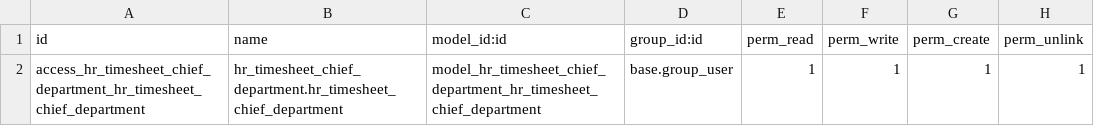
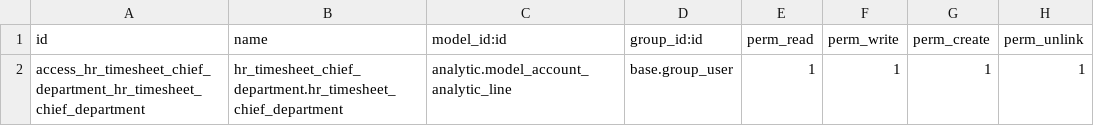
Before and after one commit to mikedat/custom-addons-fha, a CSV file: hr_timesheet_chief_department/security/ir.model.access.csv, drawn as a sheet.

Commit message:
hr_timesheet_head modificado algo falla

```diff
--- a/hr_timesheet_chief_department/security/ir.model.access.csv
+++ b/hr_timesheet_chief_department/security/ir.model.access.csv
@@ -1,2 +1,2 @@
 id,name,model_id:id,group_id:id,perm_read,perm_write,perm_create,perm_unlink
-access_hr_timesheet_chief_department_hr_timesheet_chief_department,hr_timesheet_chief_department.hr_timesheet_chief_department,model_hr_timesheet_chief_department_hr_timesheet_chief_department,base.group_user,1,1,1,1
+access_hr_timesheet_chief_department_hr_timesheet_chief_department,hr_timesheet_chief_department.hr_timesheet_chief_department,analytic.model_account_analytic_line,base.group_user,1,1,1,1
```
Also changed, not shown: 4 other files.
